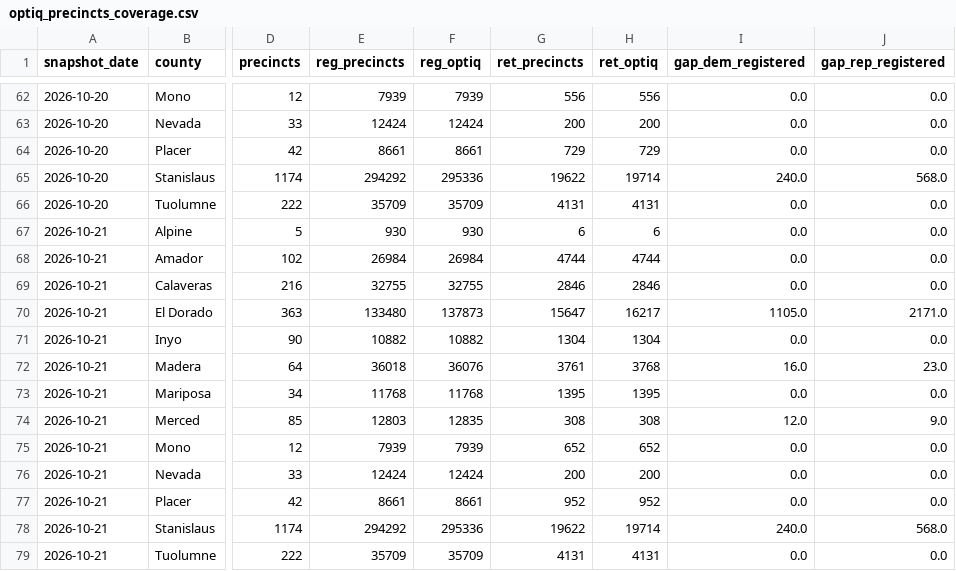
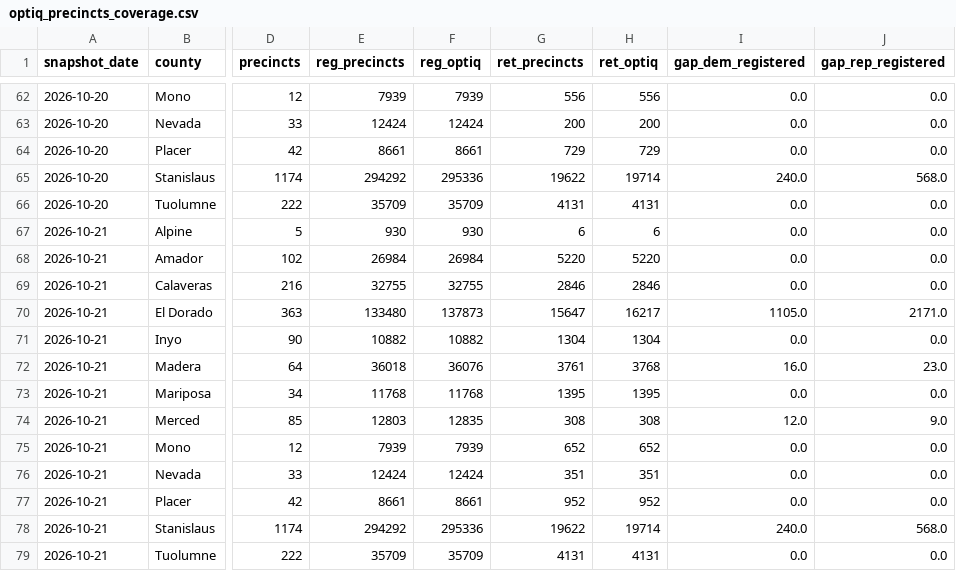
Before and after one commit to tysoda/2026-Ca-SD4-forecast-V2, a CSV file: optiq_precincts_coverage.csv, drawn as a sheet; only a part is shown, gaps mark what is left out; the diff names each change by its address in the sheet, - before the commit and + after, or states it on an @@ line.

```diff
--- a/optiq_precincts_coverage.csv
+++ b/optiq_precincts_coverage.csv
-G68 (ret_precincts): 4744
+G68 (ret_precincts): 5220
-H68 (ret_optiq): 4744
+H68 (ret_optiq): 5220
-G76 (ret_precincts): 200
+G76 (ret_precincts): 351
-H76 (ret_optiq): 200
+H76 (ret_optiq): 351
```
Also changed, not shown: optiq_county_party.csv, optiq_crosstabs.csv, 1 other file.
